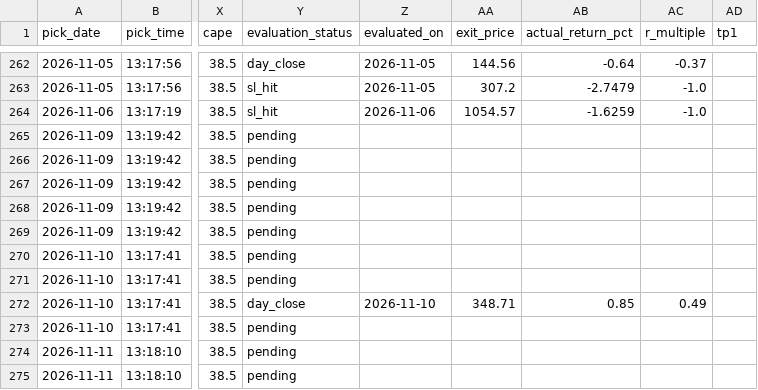
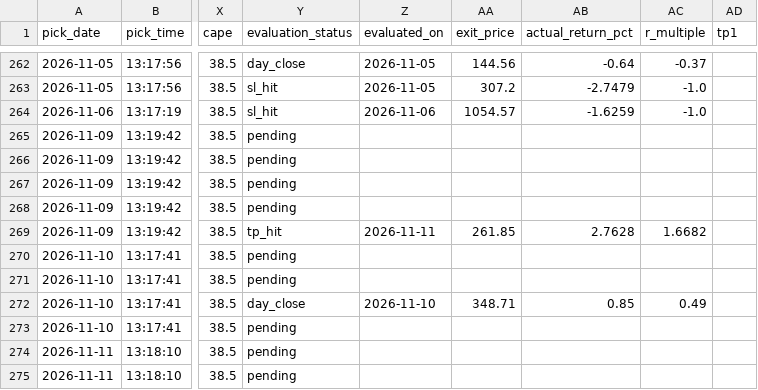
Before and after one commit to anjanneogi13/daily-stock-agent, a CSV file: data/picks_log.csv, drawn as a sheet; only a part is shown, gaps mark what is left out; the diff names each change by its address in the sheet, - before the commit and + after, or states it on an @@ line.

```diff
--- a/data/picks_log.csv
+++ b/data/picks_log.csv
-Y269 (evaluation_status): pending
+Y269 (evaluation_status): tp_hit
-Z269 (evaluated_on): (empty)
+Z269 (evaluated_on): 2026-11-11
-AA269 (exit_price): (empty)
+AA269 (exit_price): 261.85
-AB269 (actual_return_pct): (empty)
+AB269 (actual_return_pct): 2.7628
-AC269 (r_multiple): (empty)
+AC269 (r_multiple): 1.6682
```
Also changed, not shown: 2 other files.
